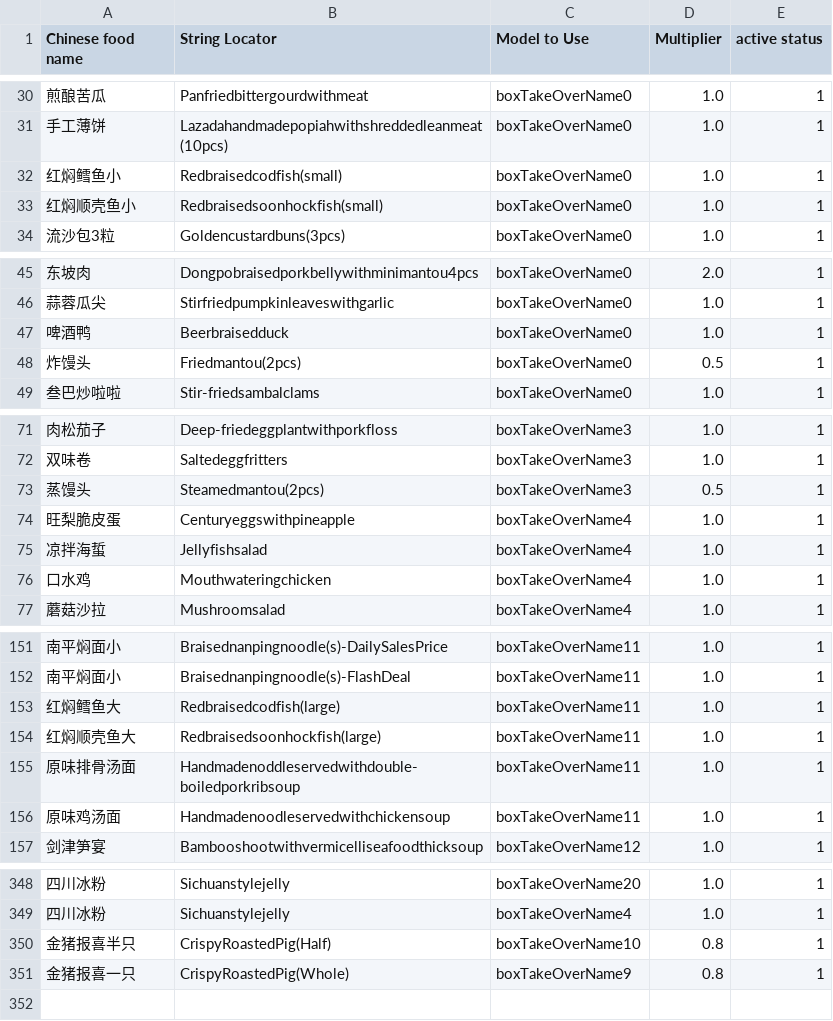
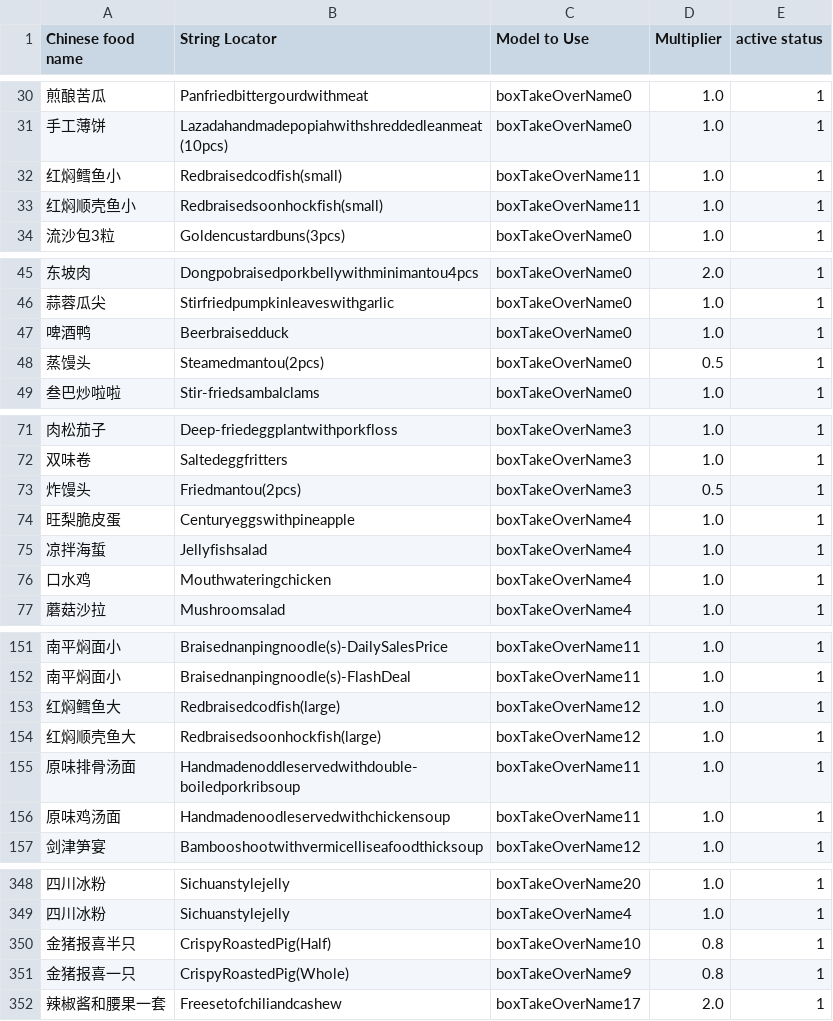
Before and after one commit to zou-zihan/Scripts-for-San-Ren-Xing, a CSV file: forThomson/TakeawayBoxRule.csv, drawn as a sheet; only a part is shown, gaps mark what is left out.

Commit message:
Update TakeawayBoxRule.csv

```diff
--- a/forThomson/TakeawayBoxRule.csv
+++ b/forThomson/TakeawayBoxRule.csv
@@ -31,4 +31,4 @@ Chinese food name,String Locator,Model to Use,Multiplier,active status
 手工薄饼,Lazadahandmadepopiahwithshreddedleanmeat(10pcs),boxTakeOverName0,1.0,1
-红焖鳕鱼小,Redbraisedcodfish(small),boxTakeOverName0,1.0,1
-红焖顺壳鱼小,Redbraisedsoonhockfish(small),boxTakeOverName0,1.0,1
+红焖鳕鱼小,Redbraisedcodfish(small),boxTakeOverName11,1.0,1
+红焖顺壳鱼小,Redbraisedsoonhockfish(small),boxTakeOverName11,1.0,1
 流沙包3粒,Goldencustardbuns(3pcs),boxTakeOverName0,1.0,1
@@ -47,3 +47,3 @@ Chinese food name,String Locator,Model to Use,Multiplier,active status
 啤酒鸭,Beerbraisedduck,boxTakeOverName0,1.0,1
-炸馒头,Friedmantou(2pcs),boxTakeOverName0,0.5,1
+蒸馒头,Steamedmantou(2pcs),boxTakeOverName0,0.5,1
 叁巴炒啦啦,Stir-friedsambalclams,boxTakeOverName0,1.0,1
@@ -72,3 +72,3 @@ Chinese food name,String Locator,Model to Use,Multiplier,active status
 双味卷,Saltedeggfritters,boxTakeOverName3,1.0,1
-蒸馒头,Steamedmantou(2pcs),boxTakeOverName3,0.5,1
+炸馒头,Friedmantou(2pcs),boxTakeOverName3,0.5,1
 旺梨脆皮蛋,Centuryeggswithpineapple,boxTakeOverName4,1.0,1
@@ -152,4 +152,4 @@ Chinese food name,String Locator,Model to Use,Multiplier,active status
 南平焖面小,Braisednanpingnoodle(s)-FlashDeal,boxTakeOverName11,1.0,1
-红焖鳕鱼大,Redbraisedcodfish(large),boxTakeOverName11,1.0,1
-红焖顺壳鱼大,Redbraisedsoonhockfish(large),boxTakeOverName11,1.0,1
+红焖鳕鱼大,Redbraisedcodfish(large),boxTakeOverName12,1.0,1
+红焖顺壳鱼大,Redbraisedsoonhockfish(large),boxTakeOverName12,1.0,1
 原味排骨汤面,Handmadenoddleservedwithdouble-boiledporkribsoup,boxTakeOverName11,1.0,1
@@ -351 +351,2 @@ Chinese food name,String Locator,Model to Use,Multiplier,active status
 金猪报喜一只,CrispyRoastedPig(Whole),boxTakeOverName9,0.8,1
+辣椒酱和腰果一套,Freesetofchiliandcashew,boxTakeOverName17,2.0,1
```
